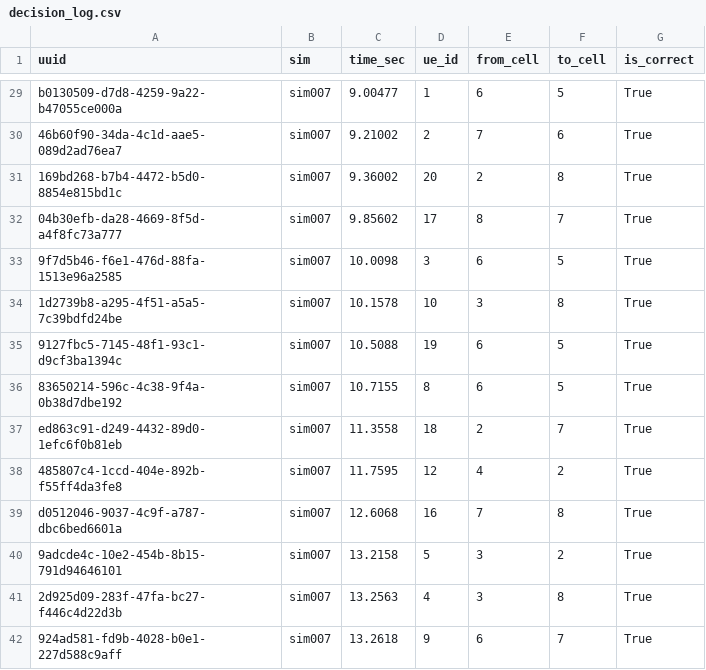
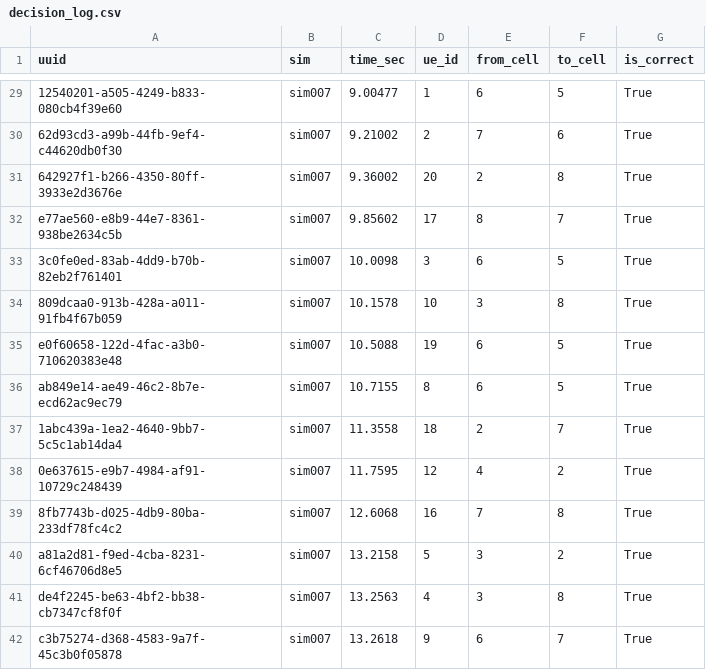
Before and after one commit to AI-Driven-Digital-Twin-for-O-RAN/Mohamed, a CSV file: 3D_GUI_Sim_Results/sim007_20260505_031213_gru_scenario/decision_log.csv, drawn as a sheet; only a part is shown, gaps mark what is left out; the diff covers the shown part only; the diff names each change by its address in the sheet, - before the commit and + after, or states it on an @@ line.

```diff
--- a/3D_GUI_Sim_Results/sim007_20260505_031213_gru_scenario/decision_log.csv
+++ b/3D_GUI_Sim_Results/sim007_20260505_031213_gru_scenario/decision_log.csv
-A29 (uuid): b0130509-d7d8-4259-9a22-b47055ce000a
+A29 (uuid): 12540201-a505-4249-b833-080cb4f39e60
-A30 (uuid): 46b60f90-34da-4c1d-aae5-089d2ad76ea7
+A30 (uuid): 62d93cd3-a99b-44fb-9ef4-c44620db0f30
-A31 (uuid): 169bd268-b7b4-4472-b5d0-8854e815bd1c
+A31 (uuid): 642927f1-b266-4350-80ff-3933e2d3676e
-A32 (uuid): 04b30efb-da28-4669-8f5d-a4f8fc73a777
+A32 (uuid): e77ae560-e8b9-44e7-8361-938be2634c5b
-A33 (uuid): 9f7d5b46-f6e1-476d-88fa-1513e96a2585
+A33 (uuid): 3c0fe0ed-83ab-4dd9-b70b-82eb2f761401
-A34 (uuid): 1d2739b8-a295-4f51-a5a5-7c39bdfd24be
+A34 (uuid): 809dcaa0-913b-428a-a011-91fb4f67b059
-A35 (uuid): 9127fbc5-7145-48f1-93c1-d9cf3ba1394c
+A35 (uuid): e0f60658-122d-4fac-a3b0-710620383e48
-A36 (uuid): 83650214-596c-4c38-9f4a-0b38d7dbe192
+A36 (uuid): ab849e14-ae49-46c2-8b7e-ecd62ac9ec79
-A37 (uuid): ed863c91-d249-4432-89d0-1efc6f0b81eb
+A37 (uuid): 1abc439a-1ea2-4640-9bb7-5c5c1ab14da4
-A38 (uuid): 485807c4-1ccd-404e-892b-f55ff4da3fe8
+A38 (uuid): 0e637615-e9b7-4984-af91-10729c248439
-A39 (uuid): d0512046-9037-4c9f-a787-dbc6bed6601a
+A39 (uuid): 8fb7743b-d025-4db9-80ba-233df78fc4c2
-A40 (uuid): 9adcde4c-10e2-454b-8b15-791d94646101
+A40 (uuid): a81a2d81-f9ed-4cba-8231-6cf46706d8e5
-A41 (uuid): 2d925d09-283f-47fa-bc27-f446c4d22d3b
+A41 (uuid): de4f2245-be63-4bf2-bb38-cb7347cf8f0f
-A42 (uuid): 924ad581-fd9b-4028-b0e1-227d588c9aff
+A42 (uuid): c3b75274-d368-4583-9a7f-45c3b0f05878
```
Also changed, not shown: 31 edited cells elsewhere in this file, 3D_GUI_Sim_Results/sim009_20260505_073441_gru_scenario/decision_log.csv, 7 other files.
